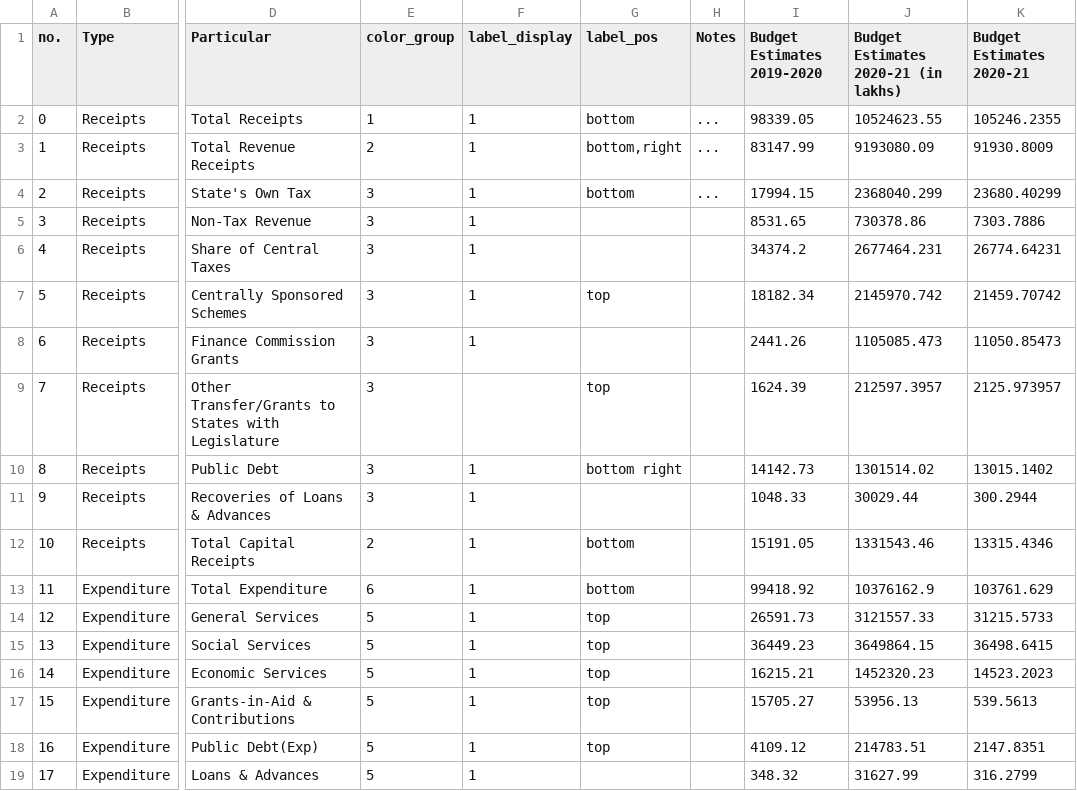
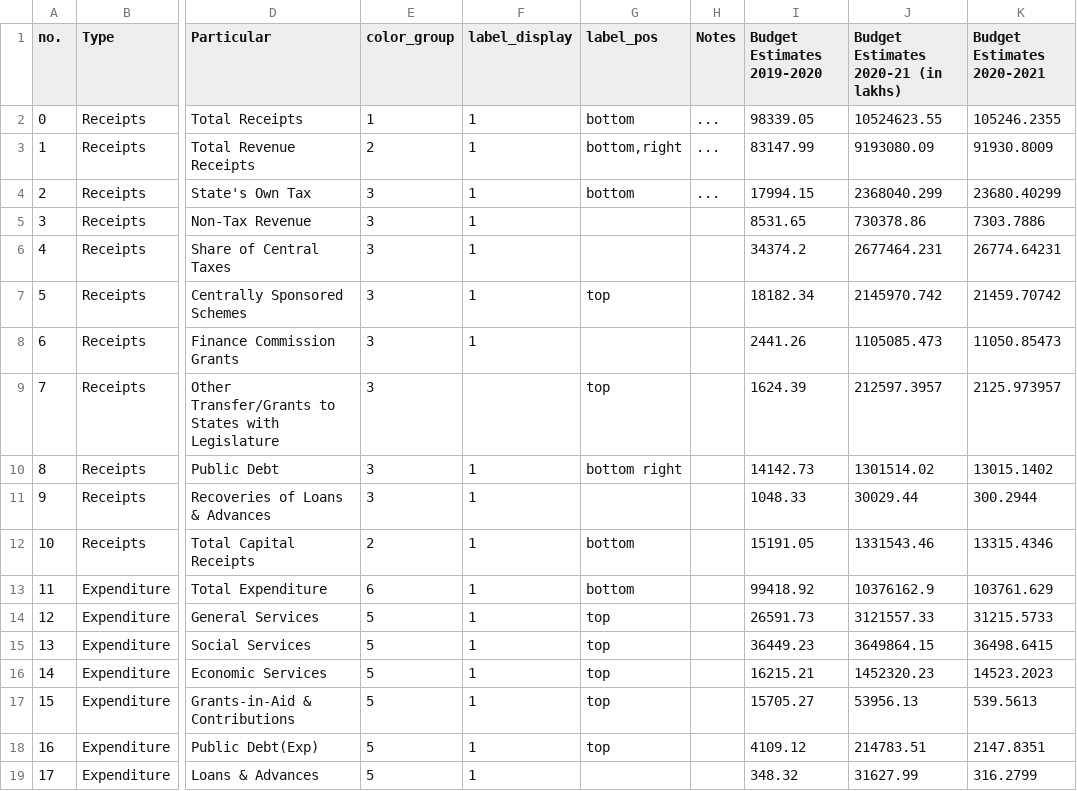
Before and after one commit to CivicDataLab/assam-state-budget-board, a CSV file: static/budget_profile_data.csv, drawn as a sheet; only a part is shown, gaps mark what is left out; the diff names each change by its address in the sheet, - before the commit and + after, or states it on an @@ line.

Commit message:
correct column header

```diff
--- a/static/budget_profile_data.csv
+++ b/static/budget_profile_data.csv
-K1: Budget Estimates 2020-21
+K1: Budget Estimates 2020-2021
```
